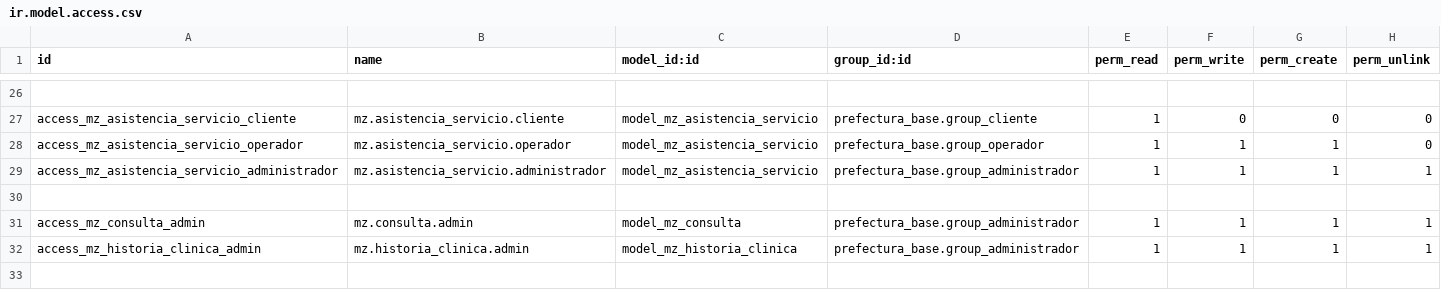
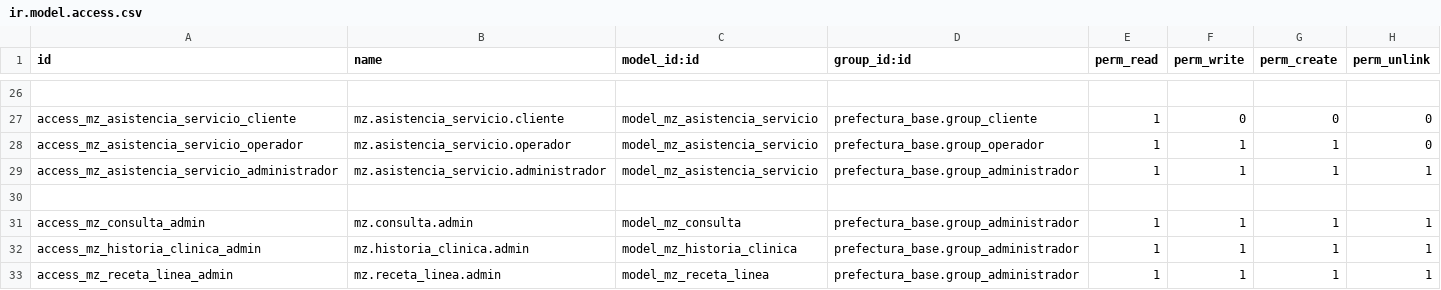
Before and after one commit to sandroquito86/prefectura, a CSV file: manzana_de_cuidados/security/ir.model.access.csv, drawn as a sheet; only a part is shown, gaps mark what is left out; the diff names each change by its address in the sheet, - before the commit and + after, or states it on an @@ line.

```diff
--- a/manzana_de_cuidados/security/ir.model.access.csv
+++ b/manzana_de_cuidados/security/ir.model.access.csv
+row 33: access_mz_receta_linea_admin | mz.receta_linea.admin | model_mz_receta_linea | prefectura_base.group_administrador | 1 | 1 | 1 | 1
```
Also changed, not shown: prefectura_base/security/ir.model.access.csv, 25 other files.
